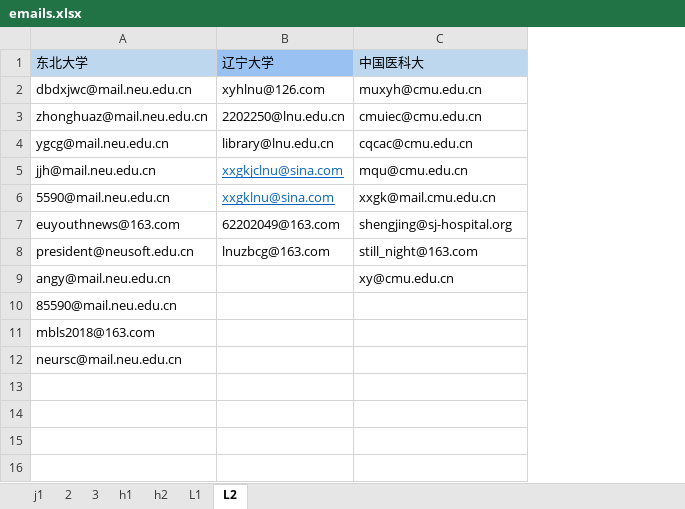
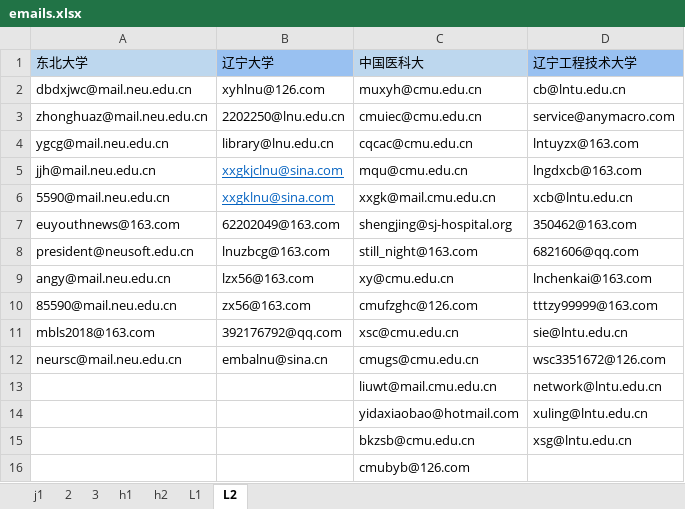
Before and after one commit to MrFIFA2016/emails, an Excel workbook: emails.xlsx, sheet L2, drawn as a sheet; values as stored, in another font and other column widths than the file's, no borders; the diff names each change by its address in the sheet, - before the commit and + after, or states it on an @@ line.

```diff
--- a/emails.xlsx (sheet L2)
+++ b/emails.xlsx (sheet L2)
+column D (辽宁工程技术大学), rows 2-12: cb@lntu.edu.cn | service@anymacro.com | lntuyzx@163.com | lngdxcb@163.com | xcb@lntu.edu.cn | 350462@163.com | 6821606@qq.com | lnchenkai@163.com | tttzy99999@163.com | sie@lntu.edu.cn | wsc3351672@126.com
-B9 (辽宁大学): (empty)
+B9 (辽宁大学): lzx56@163.com
-B10 (辽宁大学): (empty)
+B10 (辽宁大学): zx56@163.com
-C10 (中国医科大): (empty)
+C10 (中国医科大): cmufzghc@126.com
-B11 (辽宁大学): (empty)
+B11 (辽宁大学): 392176792@qq.com
-C11 (中国医科大): (empty)
+C11 (中国医科大): xsc@cmu.edu.cn
-B12 (辽宁大学): (empty)
+B12 (辽宁大学): embalnu@sina.cn
-C12 (中国医科大): (empty)
+C12 (中国医科大): cmugs@cmu.edu.cn
+row 13:  |  | liuwt@mail.cmu.edu.cn | network@lntu.edu.cn
+row 14:  |  | yidaxiaobao@hotmail.com | xuling@lntu.edu.cn
+row 15:  |  | bkzsb@cmu.edu.cn | xsg@lntu.edu.cn
+row 16:  |  | cmubyb@126.com
```
